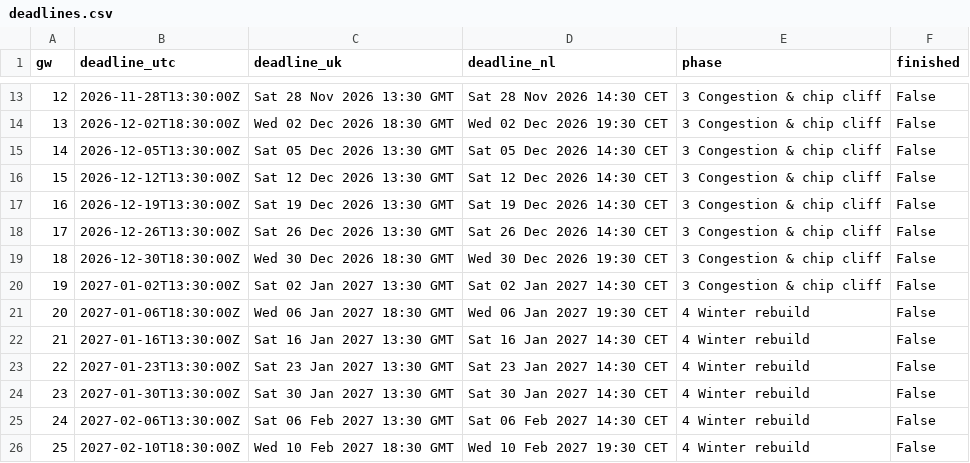
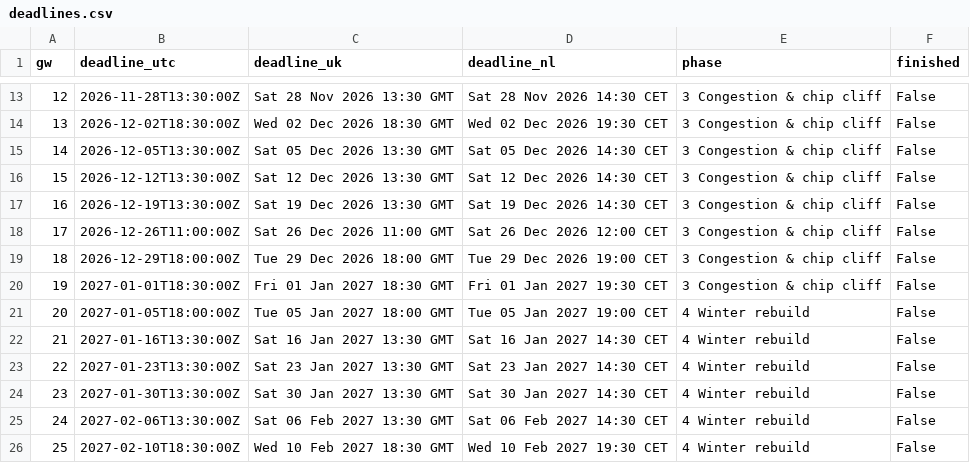
Before and after one commit to erikdekock/FPL2627, a CSV file: data/deadlines.csv, drawn as a sheet; only a part is shown, gaps mark what is left out.

```diff
--- a/data/deadlines.csv
+++ b/data/deadlines.csv
@@ -17,6 +17,6 @@ gw,deadline_utc,deadline_uk,deadline_nl,phase,finished
 16,2026-12-19T13:30:00Z,Sat 19 Dec 2026 13:30 GMT,Sat 19 Dec 2026 14:30 CET,3 Congestion & chip cliff,False
-17,2026-12-26T13:30:00Z,Sat 26 Dec 2026 13:30 GMT,Sat 26 Dec 2026 14:30 CET,3 Congestion & chip cliff,False
-18,2026-12-30T18:30:00Z,Wed 30 Dec 2026 18:30 GMT,Wed 30 Dec 2026 19:30 CET,3 Congestion & chip cliff,False
-19,2027-01-02T13:30:00Z,Sat 02 Jan 2027 13:30 GMT,Sat 02 Jan 2027 14:30 CET,3 Congestion & chip cliff,False
-20,2027-01-06T18:30:00Z,Wed 06 Jan 2027 18:30 GMT,Wed 06 Jan 2027 19:30 CET,4 Winter rebuild,False
+17,2026-12-26T11:00:00Z,Sat 26 Dec 2026 11:00 GMT,Sat 26 Dec 2026 12:00 CET,3 Congestion & chip cliff,False
+18,2026-12-29T18:00:00Z,Tue 29 Dec 2026 18:00 GMT,Tue 29 Dec 2026 19:00 CET,3 Congestion & chip cliff,False
+19,2027-01-01T18:30:00Z,Fri 01 Jan 2027 18:30 GMT,Fri 01 Jan 2027 19:30 CET,3 Congestion & chip cliff,False
+20,2027-01-05T18:00:00Z,Tue 05 Jan 2027 18:00 GMT,Tue 05 Jan 2027 19:00 CET,4 Winter rebuild,False
 21,2027-01-16T13:30:00Z,Sat 16 Jan 2027 13:30 GMT,Sat 16 Jan 2027 14:30 CET,4 Winter rebuild,False
```
Also changed, not shown: 2 other files.
